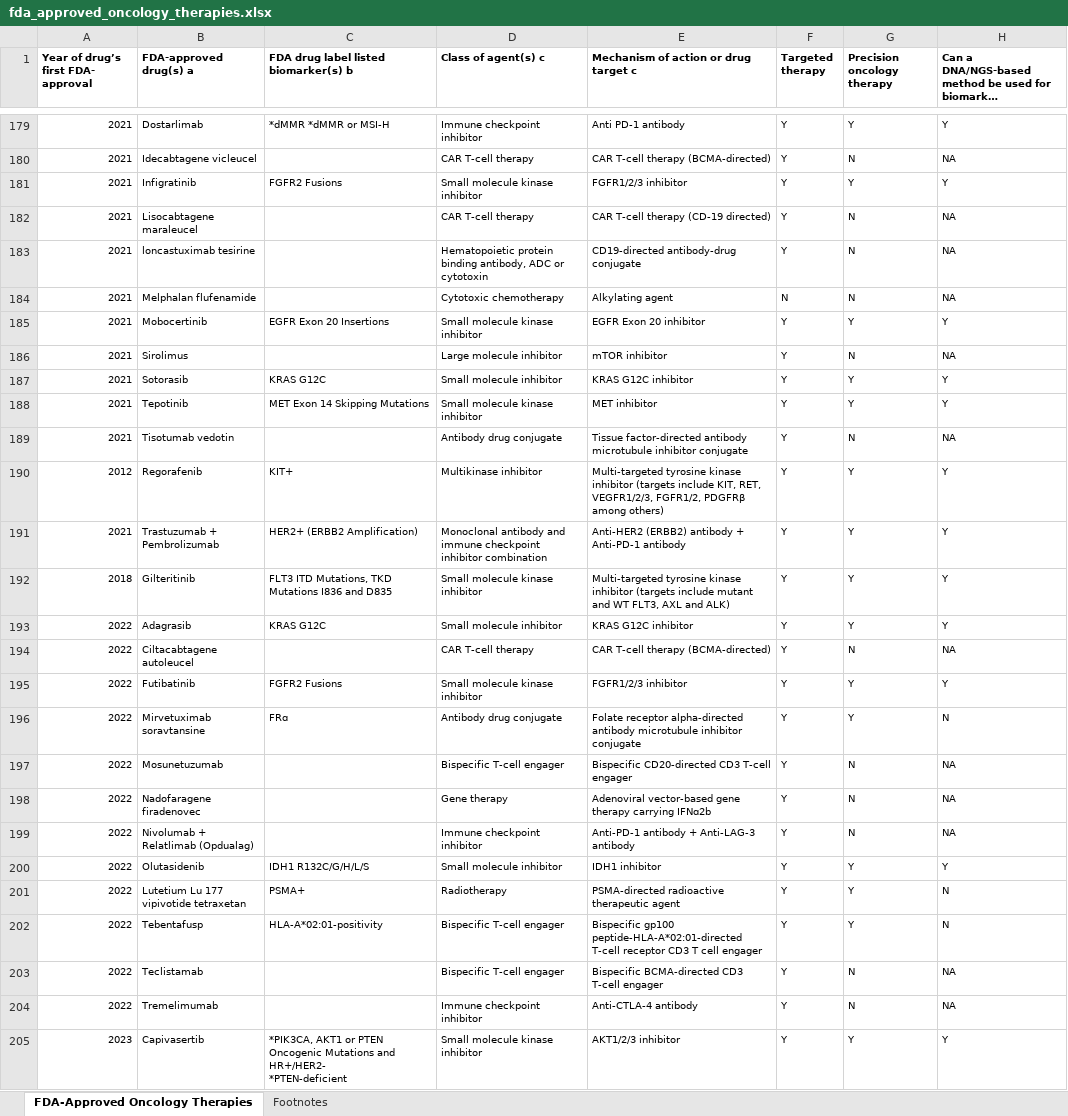
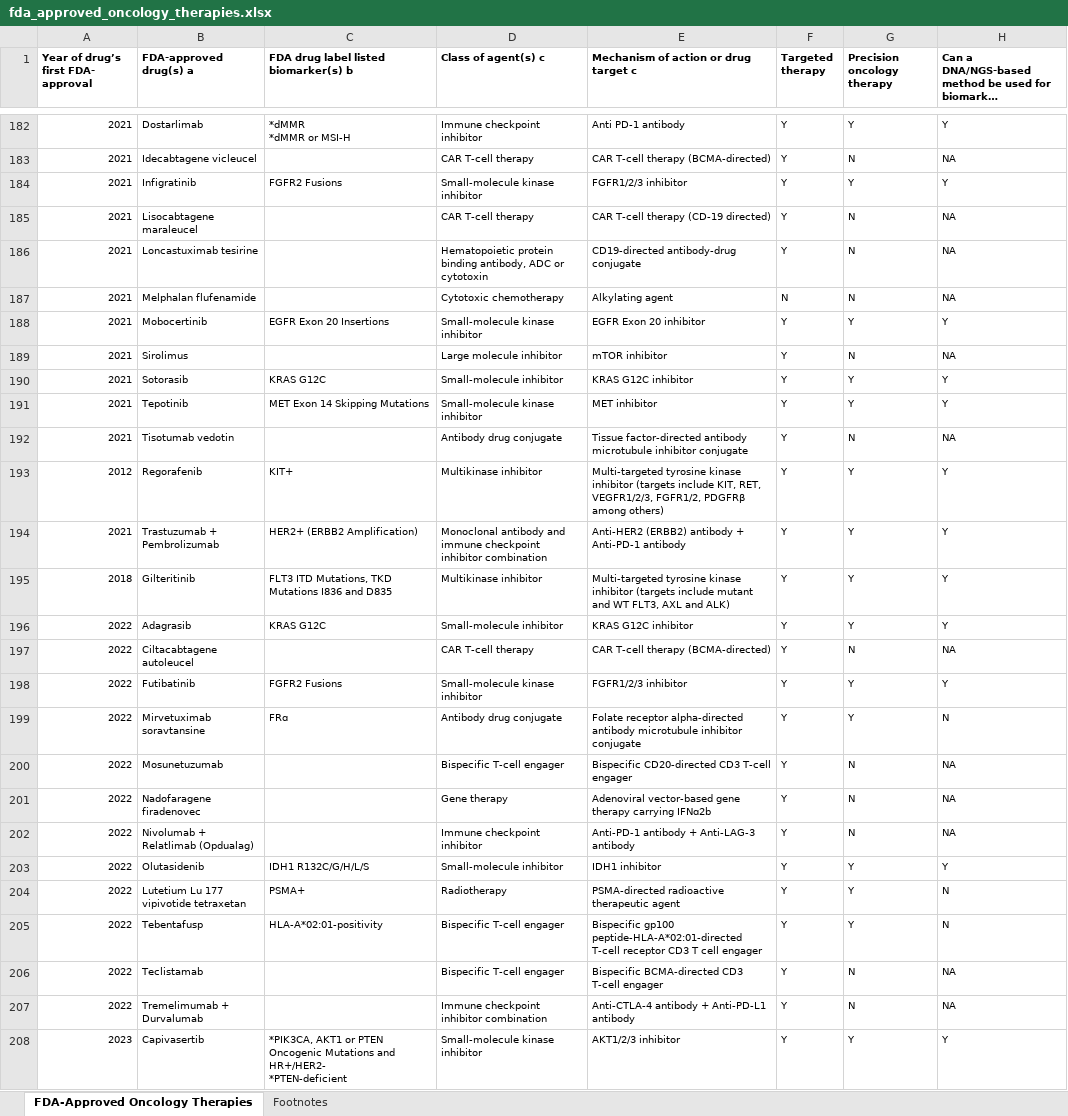
Before and after one commit to oncokb/oncokb-public, an Excel workbook: src/main/webapp/content/files/oncologyTherapies/fda_approved_oncology_therapies.xlsx, sheet FDA-Approved Oncology Therapies, drawn as a sheet; only a part is shown, gaps mark what is left out; long unchanged cells end in …; values as stored, in another font and other column widths than the file's, no borders; addresses are those after the commit; ↵ is a line break in a cell; the diff covers the shown part only; the diff names each change by its address in the sheet, - before the commit and + after, or states it on an @@ line.

```diff
--- a/src/main/webapp/content/files/oncologyTherapies/fda_approved_oncology_therapies.xlsx (sheet FDA-Approved Oncology Therapies)
+++ b/src/main/webapp/content/files/oncologyTherapies/fda_approved_oncology_therapies.xlsx (sheet FDA-Approved Oncology Therapies)
-C182: *dMMR *dMMR or MSI-H
+C182: *dMMR ↵ *dMMR or MSI-H
-D184 (Class of agent(s) c): Small molecule kinase inhibitor
+D184 (Class of agent(s) c): Small-molecule kinase inhibitor
-B186 (FDA-approved drug(s) a): loncastuximab tesirine
+B186 (FDA-approved drug(s) a): Loncastuximab tesirine
-D188 (Class of agent(s) c): Small molecule kinase inhibitor
+D188 (Class of agent(s) c): Small-molecule kinase inhibitor
-D190 (Class of agent(s) c): Small molecule inhibitor
+D190 (Class of agent(s) c): Small-molecule inhibitor
-D191 (Class of agent(s) c): Small molecule kinase inhibitor
+D191 (Class of agent(s) c): Small-molecule kinase inhibitor
-D195 (Class of agent(s) c): Small molecule kinase inhibitor
+D195 (Class of agent(s) c): Multikinase inhibitor
-D196 (Class of agent(s) c): Small molecule inhibitor
+D196 (Class of agent(s) c): Small-molecule inhibitor
-D198 (Class of agent(s) c): Small molecule kinase inhibitor
+D198 (Class of agent(s) c): Small-molecule kinase inhibitor
-D203 (Class of agent(s) c): Small molecule inhibitor
+D203 (Class of agent(s) c): Small-molecule inhibitor
-B207 (FDA-approved drug(s) a): Tremelimumab
+B207 (FDA-approved drug(s) a): Tremelimumab + Durvalumab
-D207 (Class of agent(s) c): Immune checkpoint inhibitor
+D207 (Class of agent(s) c): Immune checkpoint inhibitor combination
-E207: Anti-CTLA-4 antibody
+E207: Anti-CTLA-4 antibody + Anti-PD-L1 antibody
-D208 (Class of agent(s) c): Small molecule kinase inhibitor
+D208 (Class of agent(s) c): Small-molecule kinase inhibitor
```
Also changed, not shown: 15 added rows and 122 edited cells elsewhere in this sheet, sheet Footnotes, 34 other files.
